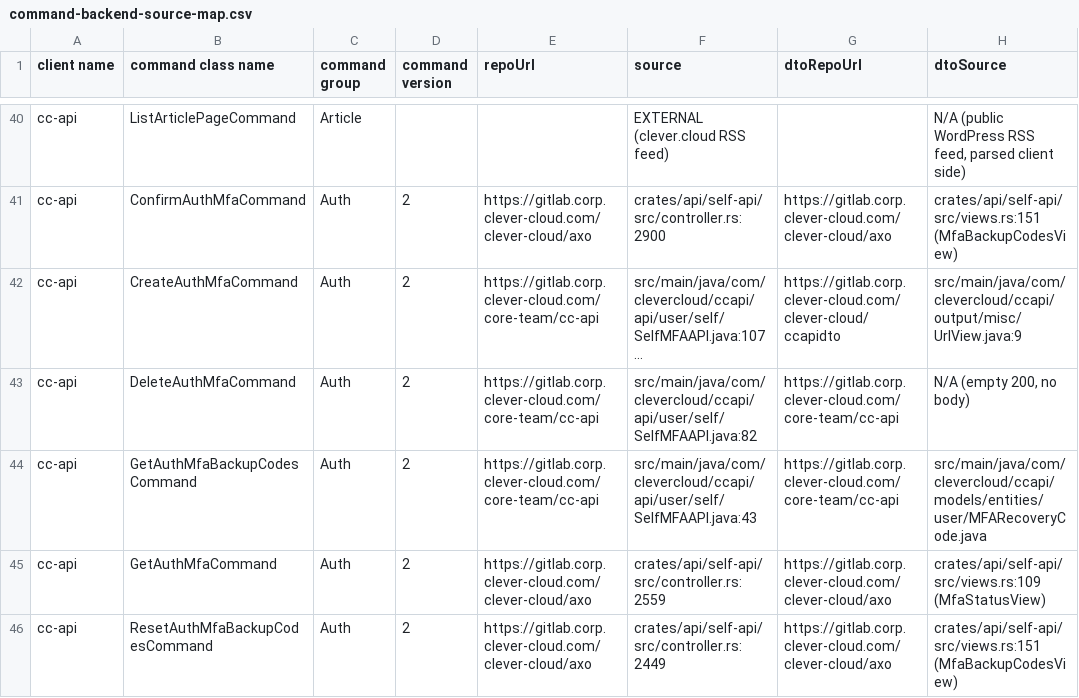
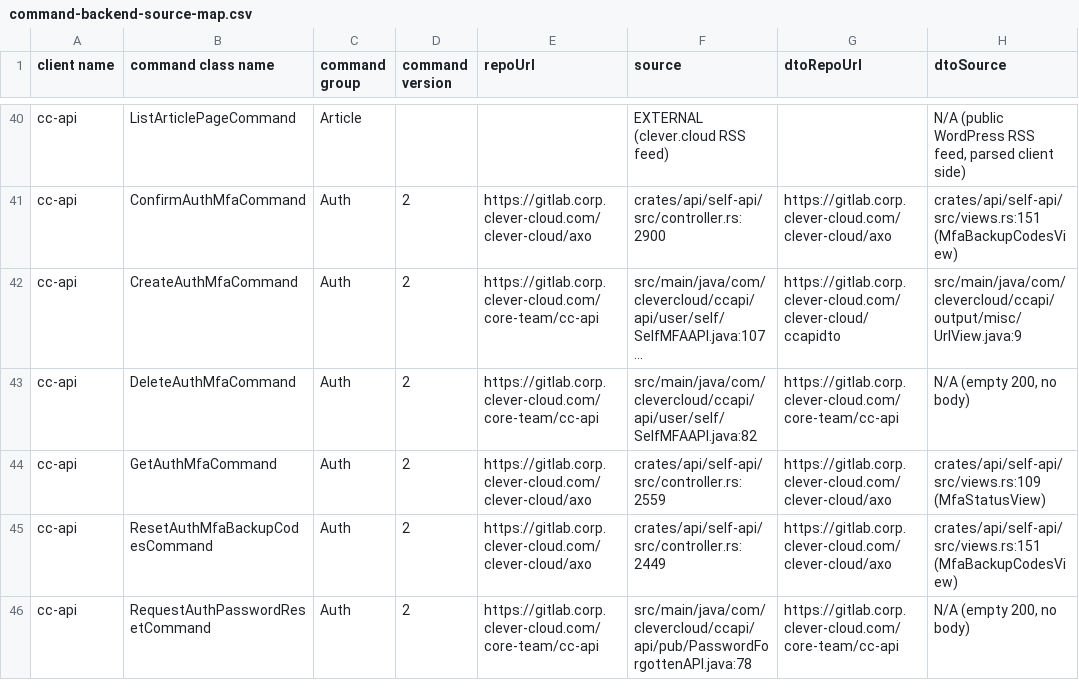
Before and after one commit to CleverCloud/clever-client.js, a CSV file: docs/command-backend-source-map.csv, drawn as a sheet; only a part is shown, gaps mark what is left out; the shorter side is filled out with more unchanged rows; long unchanged cells end in …; the diff names each change by its address in the sheet, - before the commit and + after, or states it on an @@ line.

Commit message:
feat(cc-api/get-auth-mfa-backup-codes): remove the command, the API no longer reads codes back
Backup codes are shown once, by ConfirmAuthMfaCommand and ResetAuthMfaBackupCodesCommand; the
endpoint goes away once Console3 moved off it.

```diff
--- a/docs/command-backend-source-map.csv
+++ b/docs/command-backend-source-map.csv
-row 44: cc-api | GetAuthMfaBackupCodesCommand | Auth | 2 | https://gitlab.corp.clever-cloud.com/core-team/cc-api | src/main/java/com/clevercloud/ccapi/api/user/self/SelfMFAAPI.java:43 | https://gitlab.corp.clever-cloud.com/core-team/cc-api | src/main/java/com/clevercloud/ccapi/models/entities/user/MFARecoveryCode.java
```
Also changed, not shown: 4 other files.
